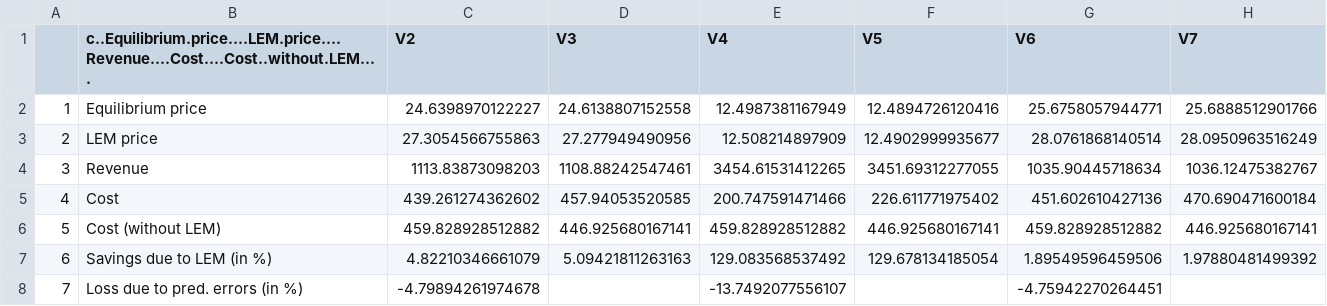
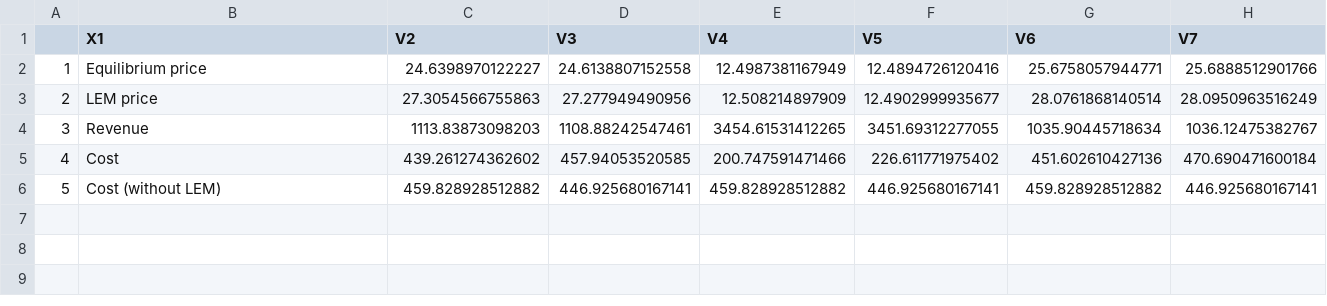
Before and after one commit to michaelsureth/Kostmann_Master-Thesis, a CSV file: thesis/tables/average_outcomes.csv, drawn as a sheet; the diff names each change by its address in the sheet, - before the commit and + after, or states it on an @@ line.

Commit message:
market outcomes tables

```diff
--- a/thesis/tables/average_outcomes.csv
+++ b/thesis/tables/average_outcomes.csv
-B1: c..Equilibrium.price....LEM.price....Revenue....Cost....Cost..without.LEM....
+B1: X1
-row 7: 6 | Savings due to LEM (in %) | 4.82210346661079 | 5.09421811263163 | 129.083568537492 | 129.678134185054 | 1.89549596459506 | 1.97880481499392
-row 8: 7 | Loss due to pred. errors (in %) | -4.79894261974678 |  | -13.7492077556107 |  | -4.75942270264451
```
Also changed, not shown: 1 other file.
